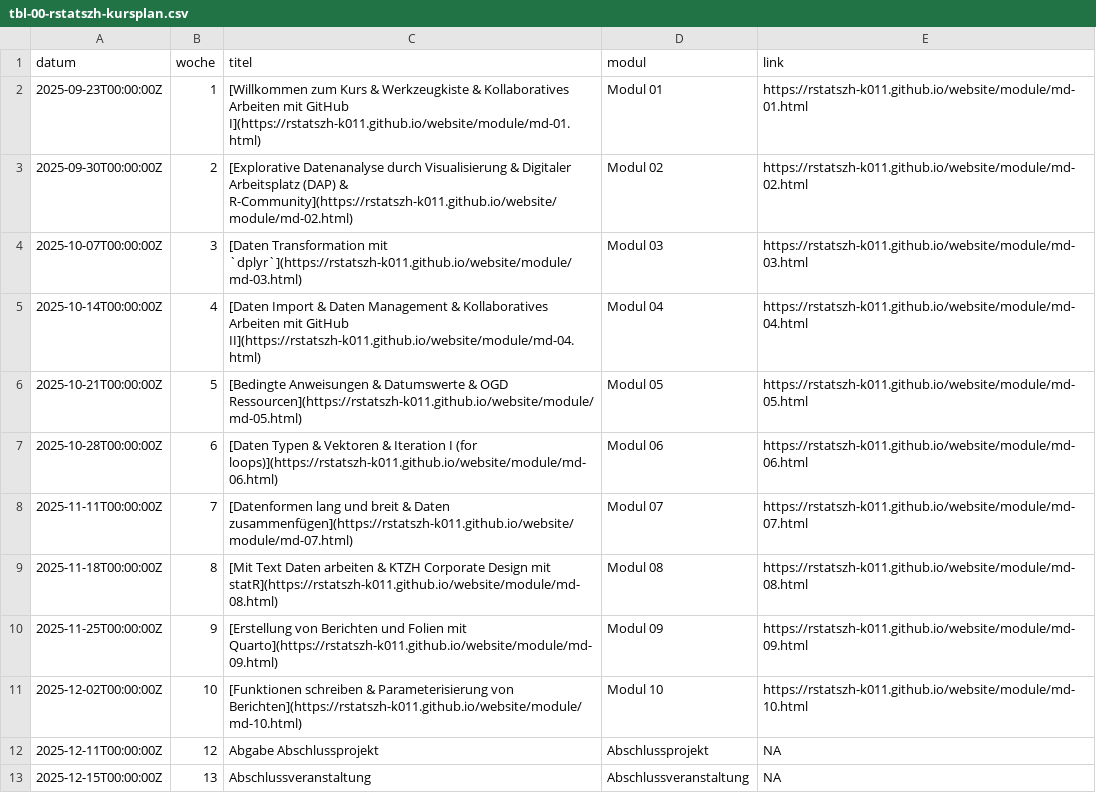
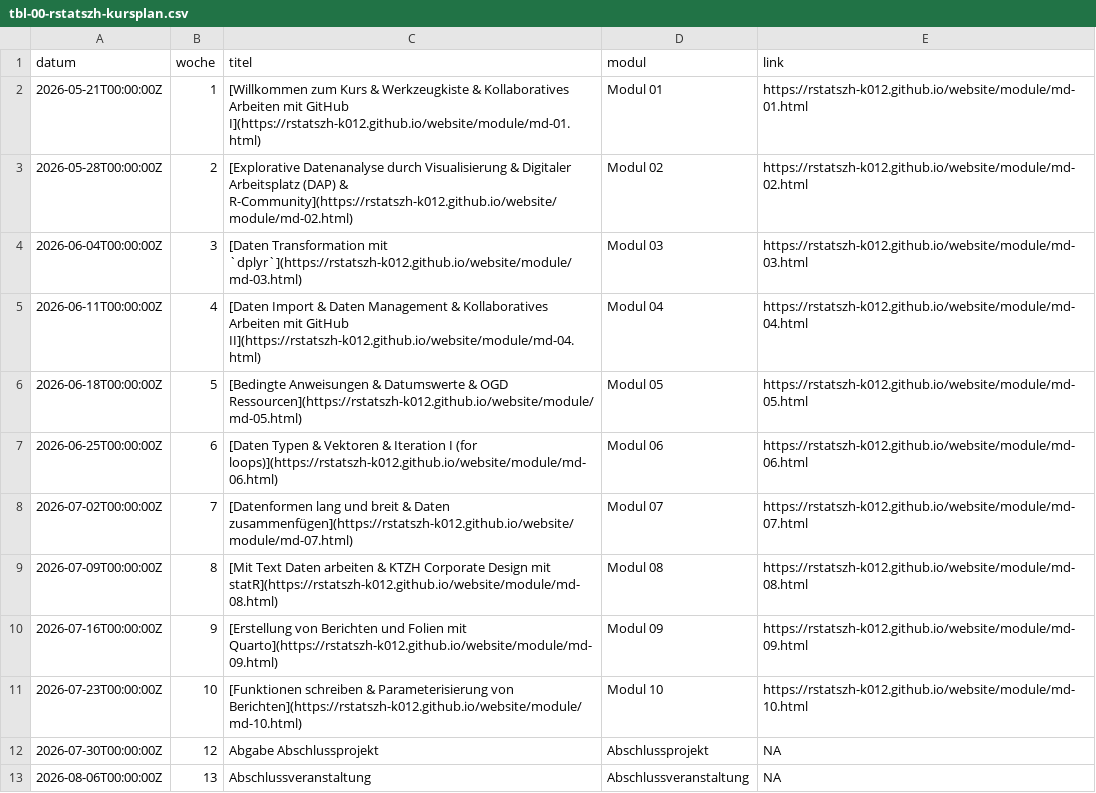
Before and after one commit to rstatszh-k013/website, a CSV file: data/tbl-00-rstatszh-kursplan.csv, drawn as a sheet.

Commit message:
update kursplan

```diff
--- a/data/tbl-00-rstatszh-kursplan.csv
+++ b/data/tbl-00-rstatszh-kursplan.csv
@@ -1,13 +1,13 @@
 datum,woche,titel,modul,link
-2025-09-23T00:00:00Z,1,[Willkommen zum Kurs & Werkzeugkiste & Kollaboratives Arbeiten mit GitHub I](https://rstatszh-k011.github.io/website/module/md-01.html),Modul 01,https://rstatszh-k011.github.io/website/module/md-01.html
-2025-09-30T00:00:00Z,2,[Explorative Datenanalyse durch Visualisierung & Digitaler Arbeitsplatz (DAP) & R-Community](https://rstatszh-k011.github.io/website/module/md-02.html),Modul 02,https://rstatszh-k011.github.io/website/module/md-02.html
-2025-10-07T00:00:00Z,3,[Daten Transformation mit `dplyr`](https://rstatszh-k011.github.io/website/module/md-03.html),Modul 03,https://rstatszh-k011.github.io/website/module/md-03.html
-2025-10-14T00:00:00Z,4,[Daten Import & Daten Management & Kollaboratives Arbeiten mit GitHub II](https://rstatszh-k011.github.io/website/module/md-04.html),Modul 04,https://rstatszh-k011.github.io/website/module/md-04.html
-2025-10-21T00:00:00Z,5,[Bedingte Anweisungen & Datumswerte & OGD Ressourcen](https://rstatszh-k011.github.io/website/module/md-05.html),Modul 05,https://rstatszh-k011.github.io/website/module/md-05.html
-2025-10-28T00:00:00Z,6,[Daten Typen & Vektoren & Iteration I (for loops)](https://rstatszh-k011.github.io/website/module/md-06.html),Modul 06,https://rstatszh-k011.github.io/website/module/md-06.html
-2025-11-11T00:00:00Z,7,[Datenformen lang und breit & Daten zusammenfügen](https://rstatszh-k011.github.io/website/module/md-07.html),Modul 07,https://rstatszh-k011.github.io/website/module/md-07.html
-2025-11-18T00:00:00Z,8,[Mit Text Daten arbeiten & KTZH Corporate Design mit statR](https://rstatszh-k011.github.io/website/module/md-08.html),Modul 08,https://rstatszh-k011.github.io/website/module/md-08.html
-2025-11-25T00:00:00Z,9,[Erstellung von Berichten und Folien mit Quarto](https://rstatszh-k011.github.io/website/module/md-09.html),Modul 09,https://rstatszh-k011.github.io/website/module/md-09.html
-2025-12-02T00:00:00Z,10,[Funktionen schreiben & Parameterisierung von Berichten](https://rstatszh-k011.github.io/website/module/md-10.html),Modul 10,https://rstatszh-k011.github.io/website/module/md-10.html
-2025-12-11T00:00:00Z,12,Abgabe Abschlussprojekt,Abschlussprojekt,NA
-2025-12-15T00:00:00Z,13,Abschlussveranstaltung,Abschlussveranstaltung,NA
+2026-05-21T00:00:00Z,1,[Willkommen zum Kurs & Werkzeugkiste & Kollaboratives Arbeiten mit GitHub I](https://rstatszh-k012.github.io/website/module/md-01.html),Modul 01,https://rstatszh-k012.github.io/website/module/md-01.html
+2026-05-28T00:00:00Z,2,[Explorative Datenanalyse durch Visualisierung & Digitaler Arbeitsplatz (DAP) & R-Community](https://rstatszh-k012.github.io/website/module/md-02.html),Modul 02,https://rstatszh-k012.github.io/website/module/md-02.html
+2026-06-04T00:00:00Z,3,[Daten Transformation mit `dplyr`](https://rstatszh-k012.github.io/website/module/md-03.html),Modul 03,https://rstatszh-k012.github.io/website/module/md-03.html
+2026-06-11T00:00:00Z,4,[Daten Import & Daten Management & Kollaboratives Arbeiten mit GitHub II](https://rstatszh-k012.github.io/website/module/md-04.html),Modul 04,https://rstatszh-k012.github.io/website/module/md-04.html
+2026-06-18T00:00:00Z,5,[Bedingte Anweisungen & Datumswerte & OGD Ressourcen](https://rstatszh-k012.github.io/website/module/md-05.html),Modul 05,https://rstatszh-k012.github.io/website/module/md-05.html
+2026-06-25T00:00:00Z,6,[Daten Typen & Vektoren & Iteration I (for loops)](https://rstatszh-k012.github.io/website/module/md-06.html),Modul 06,https://rstatszh-k012.github.io/website/module/md-06.html
+2026-07-02T00:00:00Z,7,[Datenformen lang und breit & Daten zusammenfügen](https://rstatszh-k012.github.io/website/module/md-07.html),Modul 07,https://rstatszh-k012.github.io/website/module/md-07.html
+2026-07-09T00:00:00Z,8,[Mit Text Daten arbeiten & KTZH Corporate Design mit statR](https://rstatszh-k012.github.io/website/module/md-08.html),Modul 08,https://rstatszh-k012.github.io/website/module/md-08.html
+2026-07-16T00:00:00Z,9,[Erstellung von Berichten und Folien mit Quarto](https://rstatszh-k012.github.io/website/module/md-09.html),Modul 09,https://rstatszh-k012.github.io/website/module/md-09.html
+2026-07-23T00:00:00Z,10,[Funktionen schreiben & Parameterisierung von Berichten](https://rstatszh-k012.github.io/website/module/md-10.html),Modul 10,https://rstatszh-k012.github.io/website/module/md-10.html
+2026-07-30T00:00:00Z,12,Abgabe Abschlussprojekt,Abschlussprojekt,NA
+2026-08-06T00:00:00Z,13,Abschlussveranstaltung,Abschlussveranstaltung,NA
```
Also changed, not shown: data/tbl-01-rstatszh-lernziele.csv, 1 other file.
